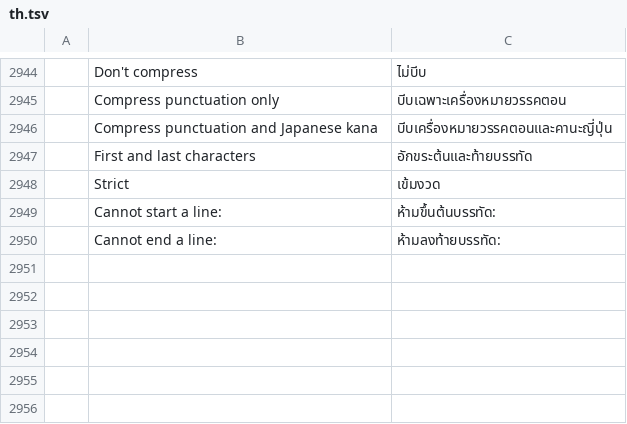
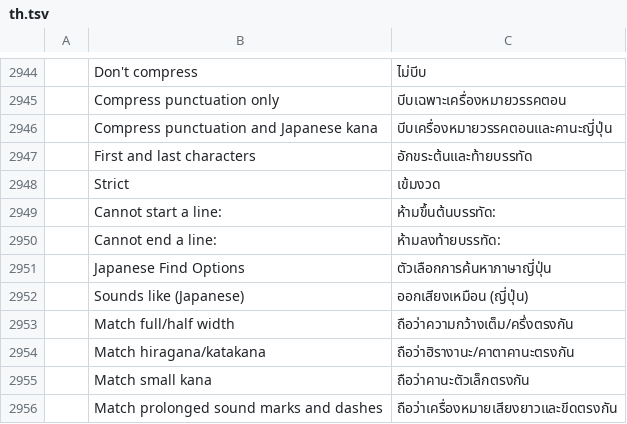
Before and after one commit to chatraweechai/doc4me, a TSV file: crates/ui-egui/src/i18n/th.tsv, drawn as a sheet; only a part is shown, gaps mark what is left out; the diff names each change by its address in the sheet, - before the commit and + after, or states it on an @@ line.

```diff
--- a/crates/ui-egui/src/i18n/th.tsv
+++ b/crates/ui-egui/src/i18n/th.tsv
+row 2951:  | Japanese Find Options | ตัวเลือกการค้นหาภาษาญี่ปุ่น
+row 2952:  | Sounds like (Japanese) | ออกเสียงเหมือน (ญี่ปุ่น)
+row 2953:  | Match full/half width | ถือว่าความกว้างเต็ม/ครึ่งตรงกัน
+row 2954:  | Match hiragana/katakana | ถือว่าฮิรางานะ/คาตาคานะตรงกัน
+row 2955:  | Match small kana | ถือว่าคานะตัวเล็กตรงกัน
+row 2956:  | Match prolonged sound marks and dashes | ถือว่าเครื่องหมายเสียงยาวและขีดตรงกัน
```
Also changed, not shown: crates/ui-egui/src/i18n/ja.tsv, crates/ui-egui/src/i18n/ru.tsv, 33 other files.
